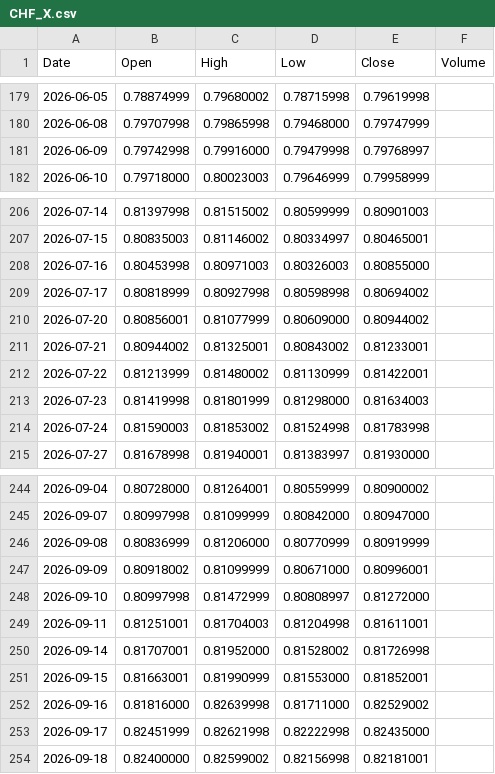
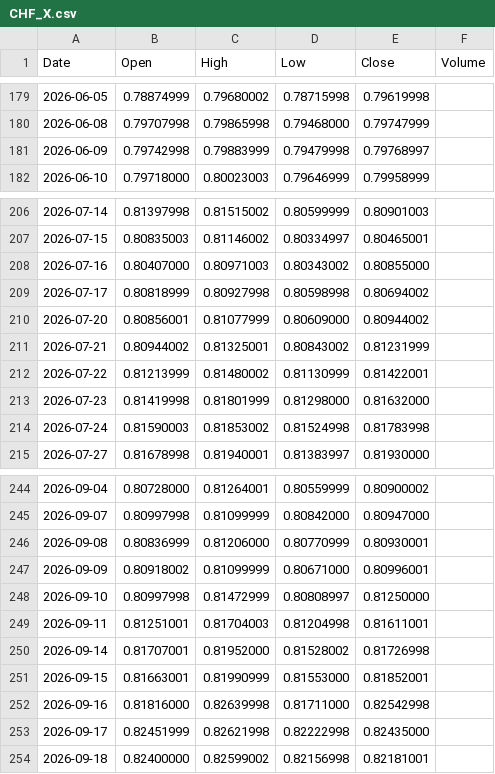
Before and after one commit to originaonxi/nse-value-lens, a CSV file: data/global_prices/CHF_X.csv, drawn as a sheet; only a part is shown, gaps mark what is left out.

```diff
--- a/data/global_prices/CHF_X.csv
+++ b/data/global_prices/CHF_X.csv
@@ -180,3 +180,3 @@ Date,Open,High,Low,Close,Volume
 2026-06-08,0.79707998,0.79865998,0.79468000,0.79747999,
-2026-06-09,0.79742998,0.79916000,0.79479998,0.79768997,
+2026-06-09,0.79742998,0.79883999,0.79479998,0.79768997,
 2026-06-10,0.79718000,0.80023003,0.79646999,0.79958999,
@@ -207,8 +207,8 @@ Date,Open,High,Low,Close,Volume
 2026-07-15,0.80835003,0.81146002,0.80334997,0.80465001,
-2026-07-16,0.80453998,0.80971003,0.80326003,0.80855000,
+2026-07-16,0.80407000,0.80971003,0.80343002,0.80855000,
 2026-07-17,0.80818999,0.80927998,0.80598998,0.80694002,
 2026-07-20,0.80856001,0.81077999,0.80609000,0.80944002,
-2026-07-21,0.80944002,0.81325001,0.80843002,0.81233001,
+2026-07-21,0.80944002,0.81325001,0.80843002,0.81231999,
 2026-07-22,0.81213999,0.81480002,0.81130999,0.81422001,
-2026-07-23,0.81419998,0.81801999,0.81298000,0.81634003,
+2026-07-23,0.81419998,0.81801999,0.81298000,0.81632000,
 2026-07-24,0.81590003,0.81853002,0.81524998,0.81783998,
@@ -245,5 +245,5 @@ Date,Open,High,Low,Close,Volume
 2026-09-07,0.80997998,0.81099999,0.80842000,0.80947000,
-2026-09-08,0.80836999,0.81206000,0.80770999,0.80919999,
+2026-09-08,0.80836999,0.81206000,0.80770999,0.80930001,
 2026-09-09,0.80918002,0.81099999,0.80671000,0.80996001,
-2026-09-10,0.80997998,0.81472999,0.80808997,0.81272000,
+2026-09-10,0.80997998,0.81472999,0.80808997,0.81250000,
 2026-09-11,0.81251001,0.81704003,0.81204998,0.81611001,
@@ -251,3 +251,3 @@ Date,Open,High,Low,Close,Volume
 2026-09-15,0.81663001,0.81990999,0.81553000,0.81852001,
-2026-09-16,0.81816000,0.82639998,0.81711000,0.82529002,
+2026-09-16,0.81816000,0.82639998,0.81711000,0.82542998,
 2026-09-17,0.82451999,0.82621998,0.82222998,0.82435000,
```
Also changed, not shown: data/global_prices/AUDUSD_X.csv, data/global_prices/CAD_X.csv, 10 other files.
